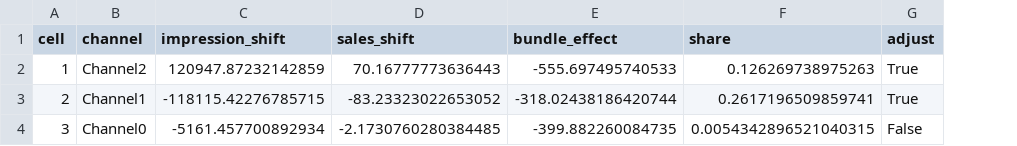
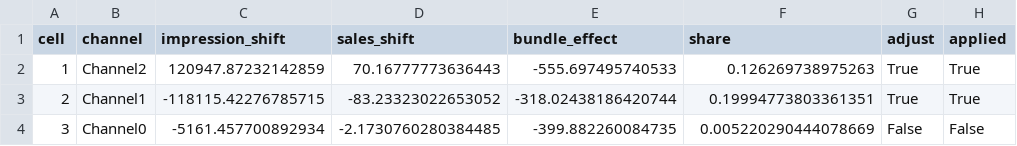
Before and after one commit to adityapt/causalgeo, a CSV file: paper/results/exposure.csv, drawn as a sheet; the diff names each change by its address in the sheet, - before the commit and + after, or states it on an @@ line.

```diff
--- a/paper/results/exposure.csv
+++ b/paper/results/exposure.csv
+column H (applied), rows 2-4: True | True | False
-F3 (share): 0.2617196509859741
+F3 (share): 0.19994773803361351
-F4 (share): 0.0054342896521040315
+F4 (share): 0.005220290444078669
```
Also changed, not shown: paper/results/reliability.csv, paper/results/reliability_detail.csv, 36 other files.
